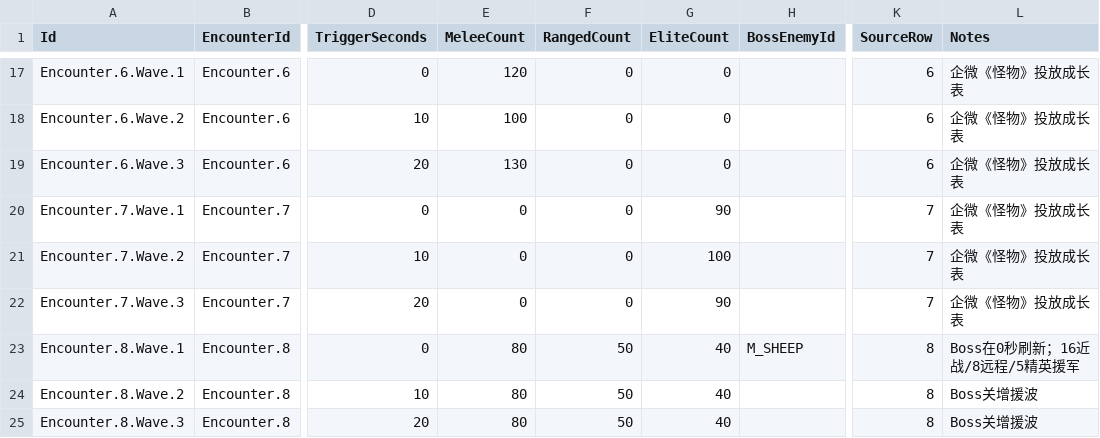
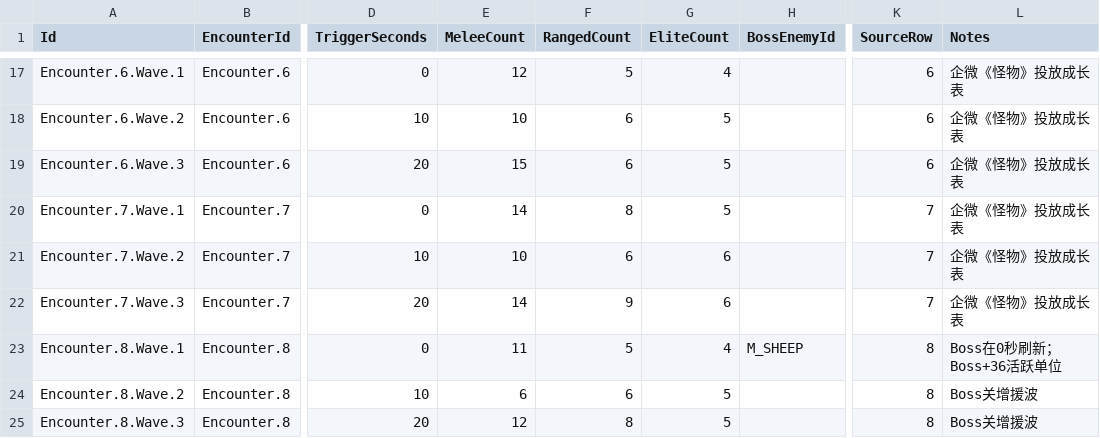
Before and after one commit to lyouduan/ReEcho, a CSV file: Content/Data/encounter_waves.csv, drawn as a sheet; only a part is shown, gaps mark what is left out; the diff covers the shown part only; the diff names each change by its address in the sheet, - before the commit and + after, or states it on an @@ line.

```diff
--- a/Content/Data/encounter_waves.csv
+++ b/Content/Data/encounter_waves.csv
-E17 (MeleeCount): 120
+E17 (MeleeCount): 12
-F17 (RangedCount): 0
+F17 (RangedCount): 5
-G17 (EliteCount): 0
+G17 (EliteCount): 4
-E18 (MeleeCount): 100
+E18 (MeleeCount): 10
-F18:F19 (RangedCount): 0
+F18:F19 (RangedCount): 6
-G18:G19 (EliteCount): 0
+G18:G19 (EliteCount): 5
-E19 (MeleeCount): 130
+E19 (MeleeCount): 15
-E20 (MeleeCount): 0
+E20 (MeleeCount): 14
-F20 (RangedCount): 0
+F20 (RangedCount): 8
-G20 (EliteCount): 90
+G20 (EliteCount): 5
-E21 (MeleeCount): 0
+E21 (MeleeCount): 10
-F21 (RangedCount): 0
+F21 (RangedCount): 6
-G21 (EliteCount): 100
+G21 (EliteCount): 6
-E22 (MeleeCount): 0
+E22 (MeleeCount): 14
-F22 (RangedCount): 0
+F22 (RangedCount): 9
-G22 (EliteCount): 90
+G22 (EliteCount): 6
-E23 (MeleeCount): 80
+E23 (MeleeCount): 11
-F23 (RangedCount): 50
+F23 (RangedCount): 5
-G23 (EliteCount): 40
+G23 (EliteCount): 4
-L23 (Notes): Boss在0秒刷新；16近战/8远程/5精英援军
+L23 (Notes): Boss在0秒刷新；Boss+36活跃单位
-E24 (MeleeCount): 80
+E24 (MeleeCount): 6
-F24 (RangedCount): 50
+F24 (RangedCount): 6
-G24:G25 (EliteCount): 40
+G24:G25 (EliteCount): 5
-E25 (MeleeCount): 80
+E25 (MeleeCount): 12
-F25 (RangedCount): 50
+F25 (RangedCount): 8
```
Also changed, not shown: 39 edited cells elsewhere in this file, Content/Data/card_effects.csv, Content/Data/cards.csv, 31 other files.
